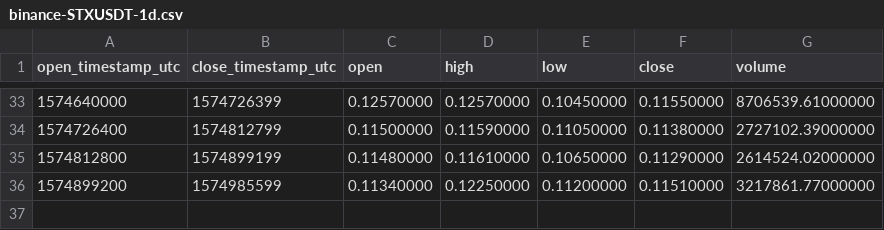
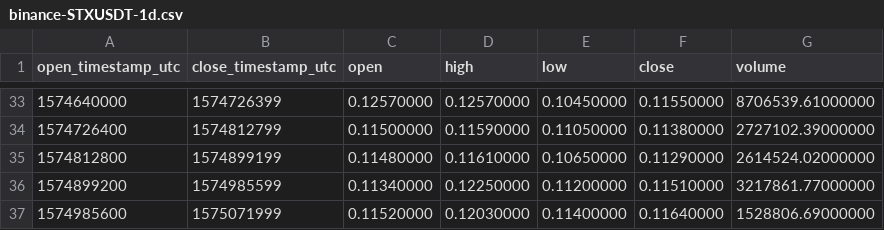
Before and after one commit to cryptobigbro/binance-STXUSDT, a CSV file: binance-STXUSDT-1d.csv, drawn as a sheet; only a part is shown, gaps mark what is left out.

```diff
--- a/binance-STXUSDT-1d.csv
+++ b/binance-STXUSDT-1d.csv
@@ -36 +36,2 @@ open_timestamp_utc,close_timestamp_utc,open,high,low,close,volume
 1574899200,1574985599,0.11340000,0.12250000,0.11200000,0.11510000,3217861.77000000
+1574985600,1575071999,0.11520000,0.12030000,0.11400000,0.11640000,1528806.69000000
```
Also changed, not shown: binance-STXUSDT-1h.csv, 1 other file.
